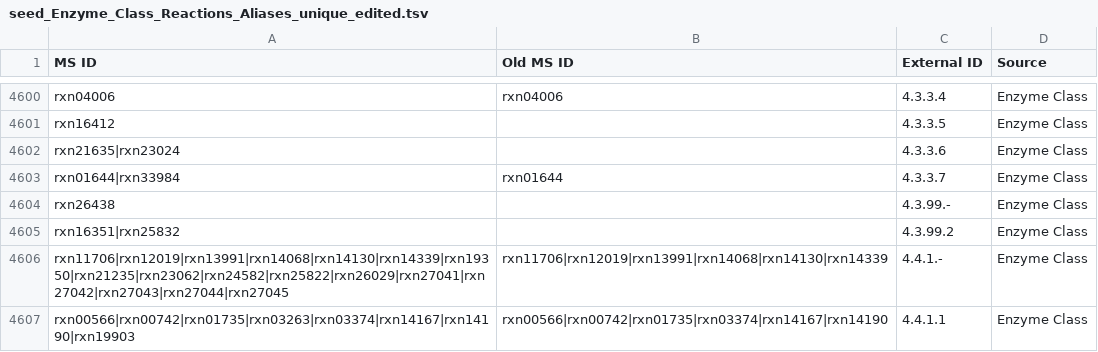
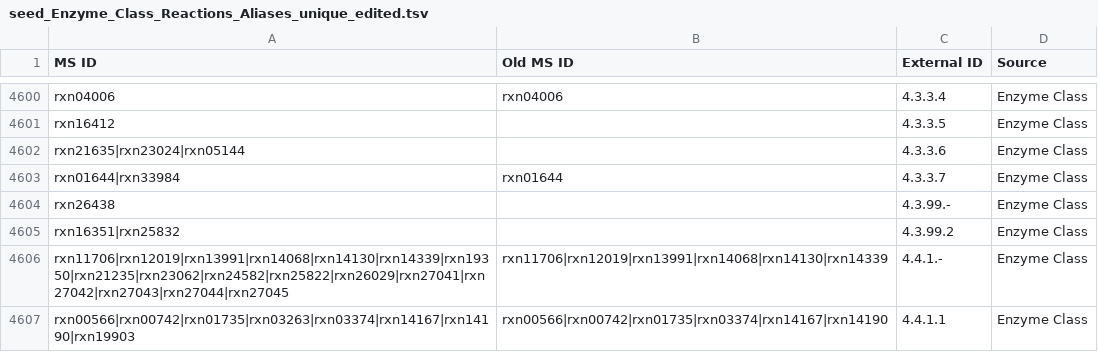
Before and after one commit to jotech/gapseq, a TSV file: dat/seed_Enzyme_Class_Reactions_Aliases_unique_edited.tsv, drawn as a sheet; only a part is shown, gaps mark what is left out.

Commit message:
added gapseq reaction link for pryidoxal synthesis
- no activate reactions were available for 4.3.3.6 (existing reactions
  have state 'not.assessed'

```diff
--- a/dat/seed_Enzyme_Class_Reactions_Aliases_unique_edited.tsv
+++ b/dat/seed_Enzyme_Class_Reactions_Aliases_unique_edited.tsv
@@ -4601,3 +4601,3 @@ rxn04006	rxn04006	4.3.3.4	Enzyme Class
 rxn16412		4.3.3.5	Enzyme Class
-rxn21635|rxn23024		4.3.3.6	Enzyme Class
+rxn21635|rxn23024|rxn05144		4.3.3.6	Enzyme Class
 rxn01644|rxn33984	rxn01644	4.3.3.7	Enzyme Class
```
